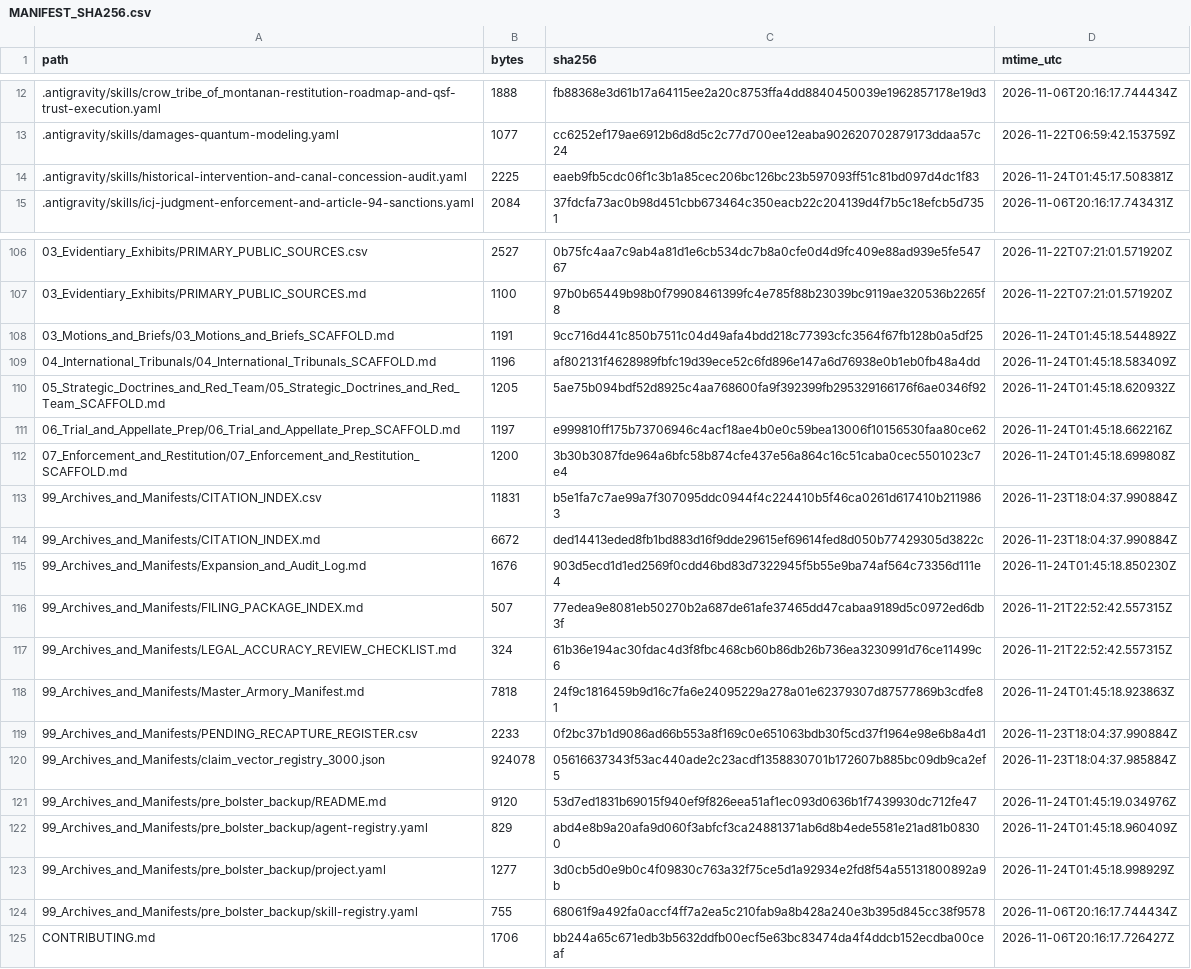
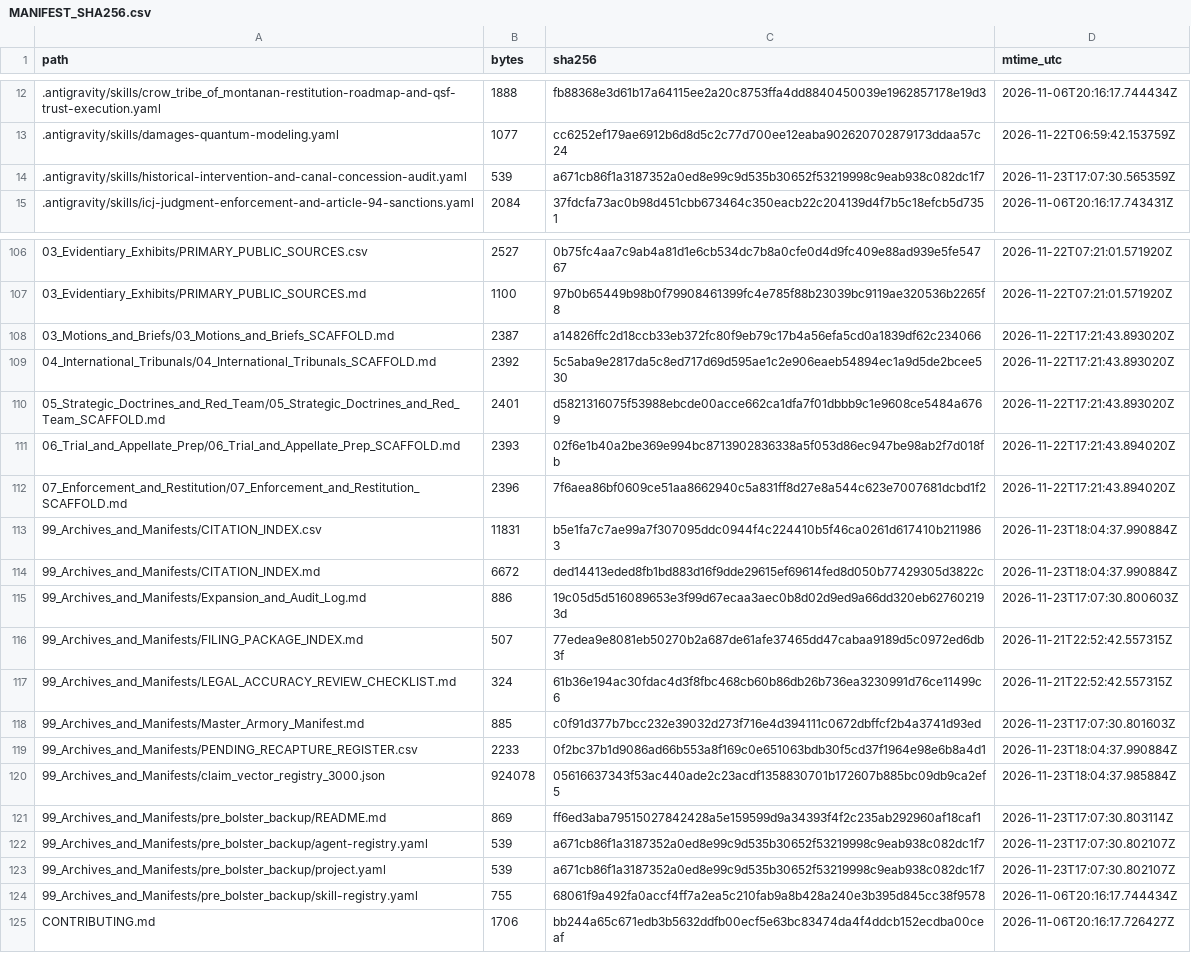
Before and after one commit to GlobalRestitutionAlliance/turtle-island-us-mt-crow-tribe-of-montana-master-litigation, a CSV file: 99_Archives_and_Manifests/MANIFEST_SHA256.csv, drawn as a sheet; only a part is shown, gaps mark what is left out; the diff covers the shown part only.

```diff
--- a/99_Archives_and_Manifests/MANIFEST_SHA256.csv
+++ b/99_Archives_and_Manifests/MANIFEST_SHA256.csv
@@ -13,3 +13,3 @@ path,bytes,sha256,mtime_utc
 .antigravity/skills/damages-quantum-modeling.yaml,1077,cc6252ef179ae6912b6d8d5c2c77d700ee12eaba902620702879173ddaa57c24,2026-11-22T06:59:42.153759Z
-.antigravity/skills/historical-intervention-and-canal-concession-audit.yaml,2225,eaeb9fb5cdc06f1c3b1a85cec206bc126bc23b597093ff51c81bd097d4dc1f83,2026-11-24T01:45:17.508381Z
+.antigravity/skills/historical-intervention-and-canal-concession-audit.yaml,539,a671cb86f1a3187352a0ed8e99c9d535b30652f53219998c9eab938c082dc1f7,2026-11-23T17:07:30.565359Z
 .antigravity/skills/icj-judgment-enforcement-and-article-94-sanctions.yaml,2084,37fdcfa73ac0b98d451cbb673464c350eacb22c204139d4f7b5c18efcb5d7351,2026-11-06T20:16:17.743431Z
@@ -107,18 +107,18 @@ path,bytes,sha256,mtime_utc
 03_Evidentiary_Exhibits/PRIMARY_PUBLIC_SOURCES.md,1100,97b0b65449b98b0f79908461399fc4e785f88b23039bc9119ae320536b2265f8,2026-11-22T07:21:01.571920Z
-03_Motions_and_Briefs/03_Motions_and_Briefs_SCAFFOLD.md,1191,9cc716d441c850b7511c04d49afa4bdd218c77393cfc3564f67fb128b0a5df25,2026-11-24T01:45:18.544892Z
-04_International_Tribunals/04_International_Tribunals_SCAFFOLD.md,1196,af802131f4628989fbfc19d39ece52c6fd896e147a6d76938e0b1eb0fb48a4dd,2026-11-24T01:45:18.583409Z
-05_Strategic_Doctrines_and_Red_Team/05_Strategic_Doctrines_and_Red_Team_SCAFFOLD.md,1205,5ae75b094bdf52d8925c4aa768600fa9f392399fb295329166176f6ae0346f92,2026-11-24T01:45:18.620932Z
-06_Trial_and_Appellate_Prep/06_Trial_and_Appellate_Prep_SCAFFOLD.md,1197,e999810ff175b73706946c4acf18ae4b0e0c59bea13006f10156530faa80ce62,2026-11-24T01:45:18.662216Z
-07_Enforcement_and_Restitution/07_Enforcement_and_Restitution_SCAFFOLD.md,1200,3b30b3087fde964a6bfc58b874cfe437e56a864c16c51caba0cec5501023c7e4,2026-11-24T01:45:18.699808Z
+03_Motions_and_Briefs/03_Motions_and_Briefs_SCAFFOLD.md,2387,a14826ffc2d18ccb33eb372fc80f9eb79c17b4a56efa5cd0a1839df62c234066,2026-11-22T17:21:43.893020Z
+04_International_Tribunals/04_International_Tribunals_SCAFFOLD.md,2392,5c5aba9e2817da5c8ed717d69d595ae1c2e906eaeb54894ec1a9d5de2bcee530,2026-11-22T17:21:43.893020Z
+05_Strategic_Doctrines_and_Red_Team/05_Strategic_Doctrines_and_Red_Team_SCAFFOLD.md,2401,d5821316075f53988ebcde00acce662ca1dfa7f01dbbb9c1e9608ce5484a6769,2026-11-22T17:21:43.893020Z
+06_Trial_and_Appellate_Prep/06_Trial_and_Appellate_Prep_SCAFFOLD.md,2393,02f6e1b40a2be369e994bc8713902836338a5f053d86ec947be98ab2f7d018fb,2026-11-22T17:21:43.894020Z
+07_Enforcement_and_Restitution/07_Enforcement_and_Restitution_SCAFFOLD.md,2396,7f6aea86bf0609ce51aa8662940c5a831ff8d27e8a544c623e7007681dcbd1f2,2026-11-22T17:21:43.894020Z
 99_Archives_and_Manifests/CITATION_INDEX.csv,11831,b5e1fa7c7ae99a7f307095ddc0944f4c224410b5f46ca0261d617410b2119863,2026-11-23T18:04:37.990884Z
 99_Archives_and_Manifests/CITATION_INDEX.md,6672,ded14413eded8fb1bd883d16f9dde29615ef69614fed8d050b77429305d3822c,2026-11-23T18:04:37.990884Z
-99_Archives_and_Manifests/Expansion_and_Audit_Log.md,1676,903d5ecd1d1ed2569f0cdd46bd83d7322945f5b55e9ba74af564c73356d111e4,2026-11-24T01:45:18.850230Z
+99_Archives_and_Manifests/Expansion_and_Audit_Log.md,886,19c05d5d516089653e3f99d67ecaa3aec0b8d02d9ed9a66dd320eb627602193d,2026-11-23T17:07:30.800603Z
 99_Archives_and_Manifests/FILING_PACKAGE_INDEX.md,507,77edea9e8081eb50270b2a687de61afe37465dd47cabaa9189d5c0972ed6db3f,2026-11-21T22:52:42.557315Z
 99_Archives_and_Manifests/LEGAL_ACCURACY_REVIEW_CHECKLIST.md,324,61b36e194ac30fdac4d3f8fbc468cb60b86db26b736ea3230991d76ce11499c6,2026-11-21T22:52:42.557315Z
-99_Archives_and_Manifests/Master_Armory_Manifest.md,7818,24f9c1816459b9d16c7fa6e24095229a278a01e62379307d87577869b3cdfe81,2026-11-24T01:45:18.923863Z
+99_Archives_and_Manifests/Master_Armory_Manifest.md,885,c0f91d377b7bcc232e39032d273f716e4d394111c0672dbffcf2b4a3741d93ed,2026-11-23T17:07:30.801603Z
 99_Archives_and_Manifests/PENDING_RECAPTURE_REGISTER.csv,2233,0f2bc37b1d9086ad66b553a8f169c0e651063bdb30f5cd37f1964e98e6b8a4d1,2026-11-23T18:04:37.990884Z
 99_Archives_and_Manifests/claim_vector_registry_3000.json,924078,05616637343f53ac440ade2c23acdf1358830701b172607b885bc09db9ca2ef5,2026-11-23T18:04:37.985884Z
-99_Archives_and_Manifests/pre_bolster_backup/README.md,9120,53d7ed1831b69015f940ef9f826eea51af1ec093d0636b1f7439930dc712fe47,2026-11-24T01:45:19.034976Z
-99_Archives_and_Manifests/pre_bolster_backup/agent-registry.yaml,829,abd4e8b9a20afa9d060f3abfcf3ca24881371ab6d8b4ede5581e21ad81b08300,2026-11-24T01:45:18.960409Z
-99_Archives_and_Manifests/pre_bolster_backup/project.yaml,1277,3d0cb5d0e9b0c4f09830c763a32f75ce5d1a92934e2fd8f54a55131800892a9b,2026-11-24T01:45:18.998929Z
+99_Archives_and_Manifests/pre_bolster_backup/README.md,869,ff6ed3aba79515027842428a5e159599d9a34393f4f2c235ab292960af18caf1,2026-11-23T17:07:30.803114Z
+99_Archives_and_Manifests/pre_bolster_backup/agent-registry.yaml,539,a671cb86f1a3187352a0ed8e99c9d535b30652f53219998c9eab938c082dc1f7,2026-11-23T17:07:30.802107Z
+99_Archives_and_Manifests/pre_bolster_backup/project.yaml,539,a671cb86f1a3187352a0ed8e99c9d535b30652f53219998c9eab938c082dc1f7,2026-11-23T17:07:30.802107Z
 99_Archives_and_Manifests/pre_bolster_backup/skill-registry.yaml,755,68061f9a492fa0accf4ff7a2ea5c210fab9a8b428a240e3b395d845cc38f9578,2026-11-06T20:16:17.744434Z
```
Also changed, not shown: 77 edited cells elsewhere in this file, 37 other files.
